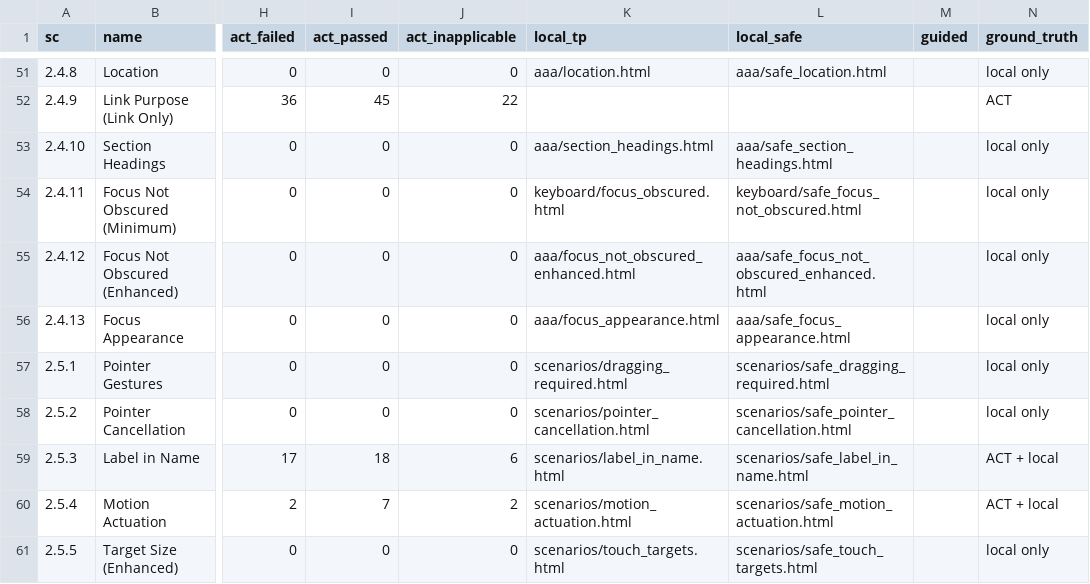
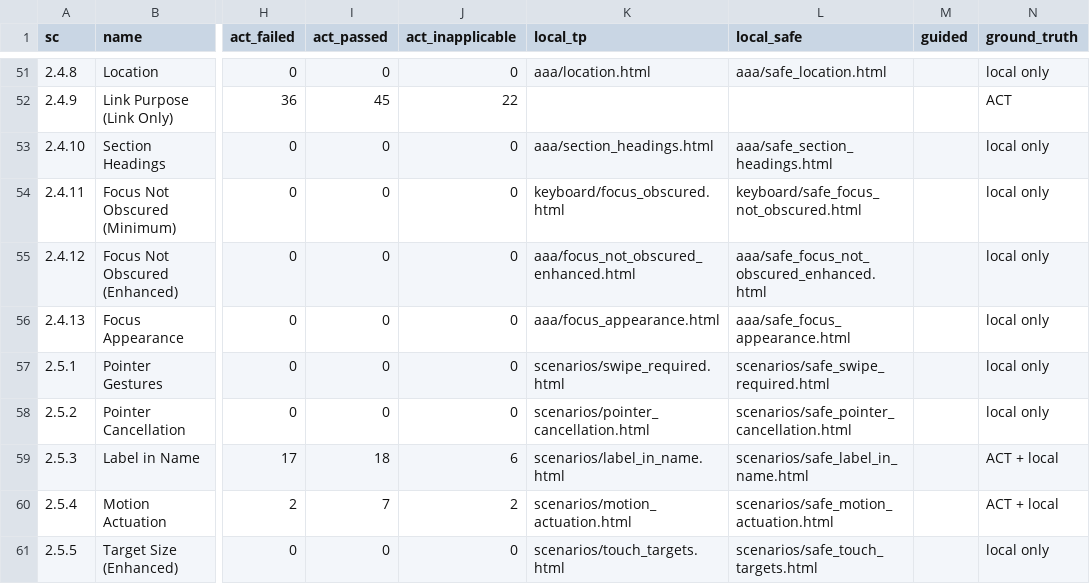
Before and after one commit to cogniumhq/a11y-benchmark, a CSV file: coverage.csv, drawn as a sheet; only a part is shown, gaps mark what is left out; the diff names each change by its address in the sheet, - before the commit and + after, or states it on an @@ line.

```diff
--- a/coverage.csv
+++ b/coverage.csv
-K57 (local_tp): scenarios/dragging_required.html
+K57 (local_tp): scenarios/swipe_required.html
-L57 (local_safe): scenarios/safe_dragging_required.html
+L57 (local_safe): scenarios/safe_swipe_required.html
```
Also changed, not shown: 18 other files.
